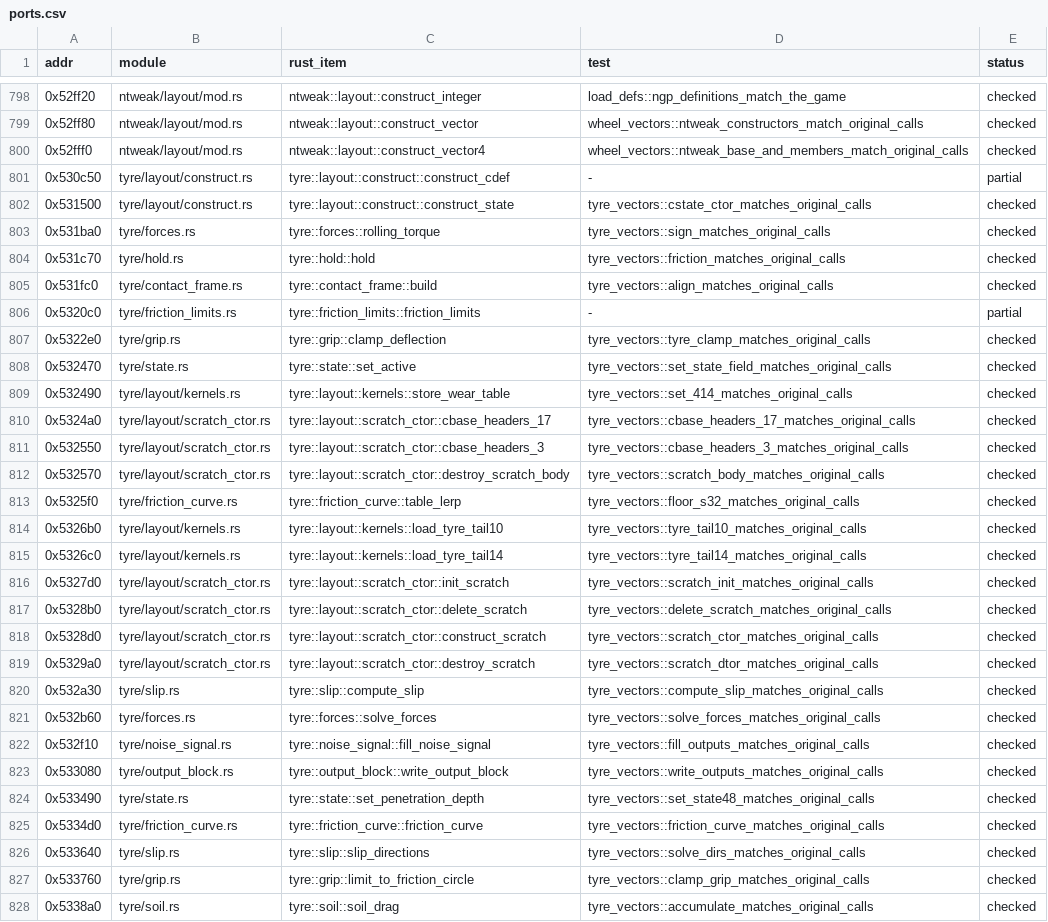
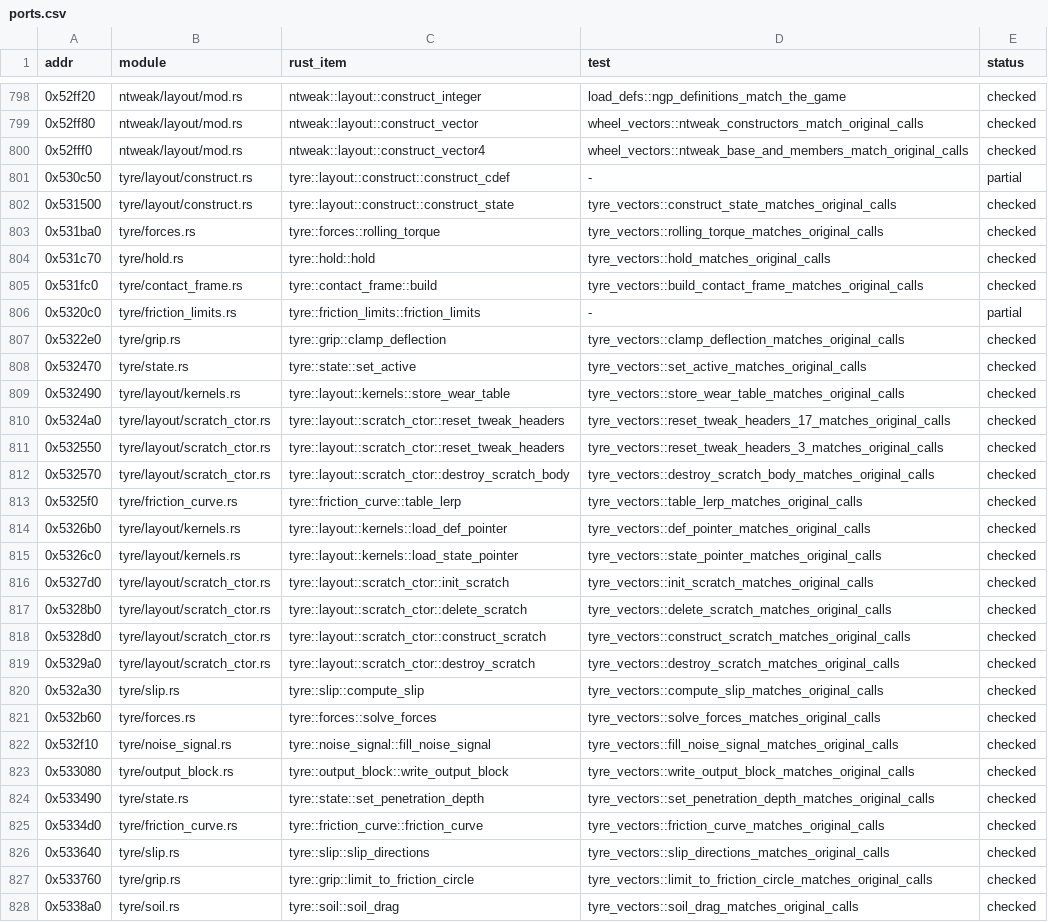
Before and after one commit to JodusNodus/rerbr, a CSV file: crates/rbr-physics/ports.csv, drawn as a sheet; only a part is shown, gaps mark what is left out; the diff covers the shown part only; the diff names each change by its address in the sheet, - before the commit and + after, or states it on an @@ line.

Commit message:
tyre: role names in the layout, its entries and the vector tests
The scratch's field table (ScratchObj) takes the step footprint's names;
the scratch offsets (CONTACT_FRAME, CONTACT_VELOCITY, LONG_SLIP_VELOCITY,
SPIN_SLIP, STATE_TREAD_COVERAGE, STATE_INNER_AIR_TEMPERATURE), the setup
and state pointer getters (TyreTail_Get10/14 -> load_def_pointer,
load_state_pointer), the tweak header resets (one reset_tweak_headers
with the count), clear_eight_floats and the entries are named by role,
the original names and addresses kept in the docs. Pure renames, no value
or order change. The vector tests are named after their ports; callers in
rbr-hybrid (binding fn names kept), rbr-standalone, car_body and
rbr-tyre-lab follow; ports.csv updated.

```diff
--- a/crates/rbr-physics/ports.csv
+++ b/crates/rbr-physics/ports.csv
-D802 (test): tyre_vectors::cstate_ctor_matches_original_calls
+D802 (test): tyre_vectors::construct_state_matches_original_calls
-D803 (test): tyre_vectors::sign_matches_original_calls
+D803 (test): tyre_vectors::rolling_torque_matches_original_calls
-D804 (test): tyre_vectors::friction_matches_original_calls
+D804 (test): tyre_vectors::hold_matches_original_calls
-D805 (test): tyre_vectors::align_matches_original_calls
+D805 (test): tyre_vectors::build_contact_frame_matches_original_calls
-D807 (test): tyre_vectors::tyre_clamp_matches_original_calls
+D807 (test): tyre_vectors::clamp_deflection_matches_original_calls
-D808 (test): tyre_vectors::set_state_field_matches_original_calls
+D808 (test): tyre_vectors::set_active_matches_original_calls
-D809 (test): tyre_vectors::set_414_matches_original_calls
+D809 (test): tyre_vectors::store_wear_table_matches_original_calls
-C810 (rust_item): tyre::layout::scratch_ctor::cbase_headers_17
+C810 (rust_item): tyre::layout::scratch_ctor::reset_tweak_headers
-D810 (test): tyre_vectors::cbase_headers_17_matches_original_calls
+D810 (test): tyre_vectors::reset_tweak_headers_17_matches_original_calls
-C811 (rust_item): tyre::layout::scratch_ctor::cbase_headers_3
+C811 (rust_item): tyre::layout::scratch_ctor::reset_tweak_headers
-D811 (test): tyre_vectors::cbase_headers_3_matches_original_calls
+D811 (test): tyre_vectors::reset_tweak_headers_3_matches_original_calls
-D812 (test): tyre_vectors::scratch_body_matches_original_calls
+D812 (test): tyre_vectors::destroy_scratch_body_matches_original_calls
-D813 (test): tyre_vectors::floor_s32_matches_original_calls
+D813 (test): tyre_vectors::table_lerp_matches_original_calls
-C814 (rust_item): tyre::layout::kernels::load_tyre_tail10
+C814 (rust_item): tyre::layout::kernels::load_def_pointer
-D814 (test): tyre_vectors::tyre_tail10_matches_original_calls
+D814 (test): tyre_vectors::def_pointer_matches_original_calls
-C815 (rust_item): tyre::layout::kernels::load_tyre_tail14
+C815 (rust_item): tyre::layout::kernels::load_state_pointer
-D815 (test): tyre_vectors::tyre_tail14_matches_original_calls
+D815 (test): tyre_vectors::state_pointer_matches_original_calls
-D816 (test): tyre_vectors::scratch_init_matches_original_calls
+D816 (test): tyre_vectors::init_scratch_matches_original_calls
-D818 (test): tyre_vectors::scratch_ctor_matches_original_calls
+D818 (test): tyre_vectors::construct_scratch_matches_original_calls
-D819 (test): tyre_vectors::scratch_dtor_matches_original_calls
+D819 (test): tyre_vectors::destroy_scratch_matches_original_calls
-D822 (test): tyre_vectors::fill_outputs_matches_original_calls
+D822 (test): tyre_vectors::fill_noise_signal_matches_original_calls
-D823 (test): tyre_vectors::write_outputs_matches_original_calls
+D823 (test): tyre_vectors::write_output_block_matches_original_calls
-D824 (test): tyre_vectors::set_state48_matches_original_calls
+D824 (test): tyre_vectors::set_penetration_depth_matches_original_calls
-D826 (test): tyre_vectors::solve_dirs_matches_original_calls
+D826 (test): tyre_vectors::slip_directions_matches_original_calls
-D827 (test): tyre_vectors::clamp_grip_matches_original_calls
+D827 (test): tyre_vectors::limit_to_friction_circle_matches_original_calls
-D828 (test): tyre_vectors::accumulate_matches_original_calls
+D828 (test): tyre_vectors::soil_drag_matches_original_calls
```
Also changed, not shown: 9 edited cells elsewhere in this file, 12 other files.
